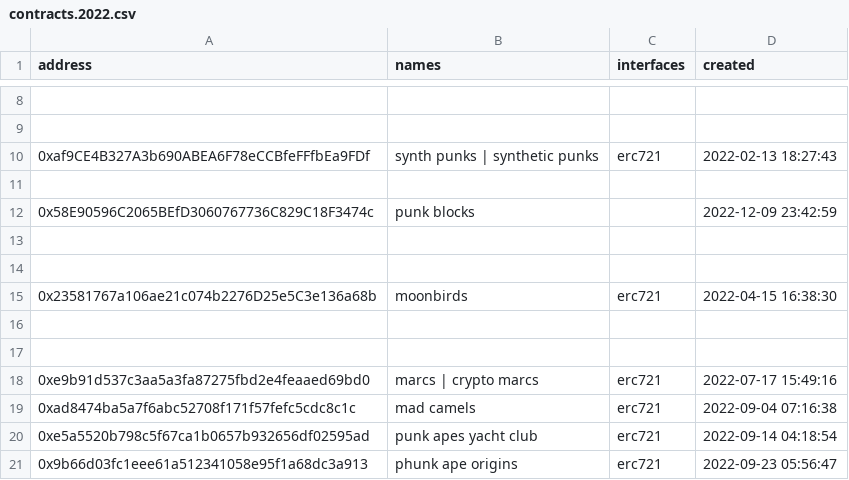
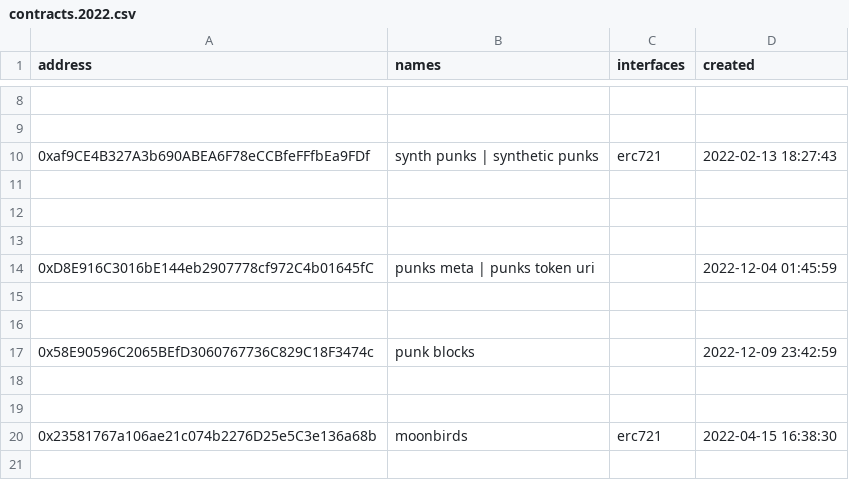
Before and after one commit to rubycocos/blockchain, a CSV file: ethname/config/contracts.2022.csv, drawn as a sheet; only a part is shown, gaps mark what is left out; the shorter side is filled out with more unchanged rows; the diff names each change by its address in the sheet, - before the commit and + after, or states it on an @@ line.

```diff
--- a/ethname/config/contracts.2022.csv
+++ b/ethname/config/contracts.2022.csv
+row 12: (empty)
+row 13: (empty)
+row 14: 0xD8E916C3016bE144eb2907778cf972C4b01645fC | punks meta | punks token uri |  | 2022-12-04 01:45:59
+row 15: (empty)
+row 16: (empty)
```
Also changed, not shown: 15 other files.
